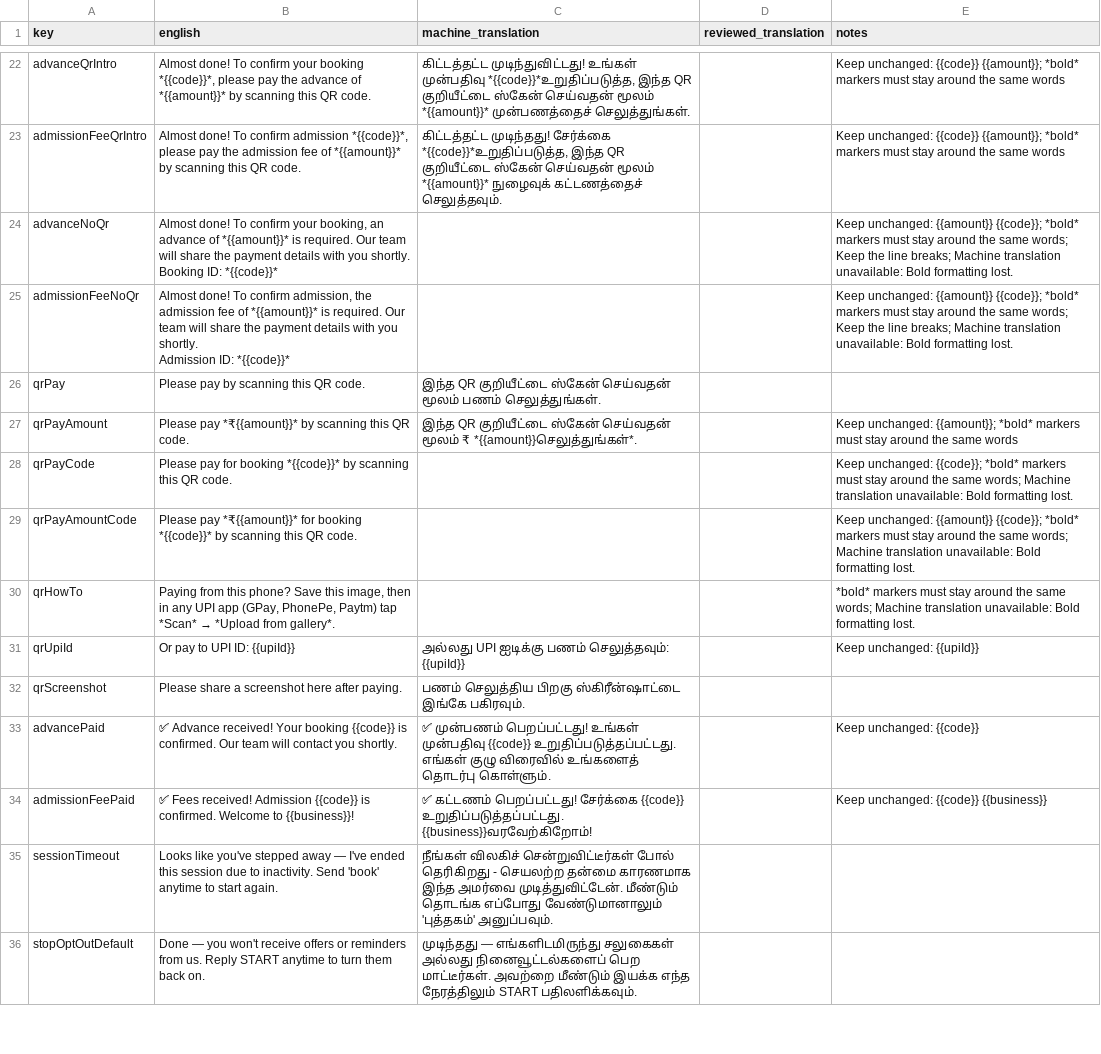
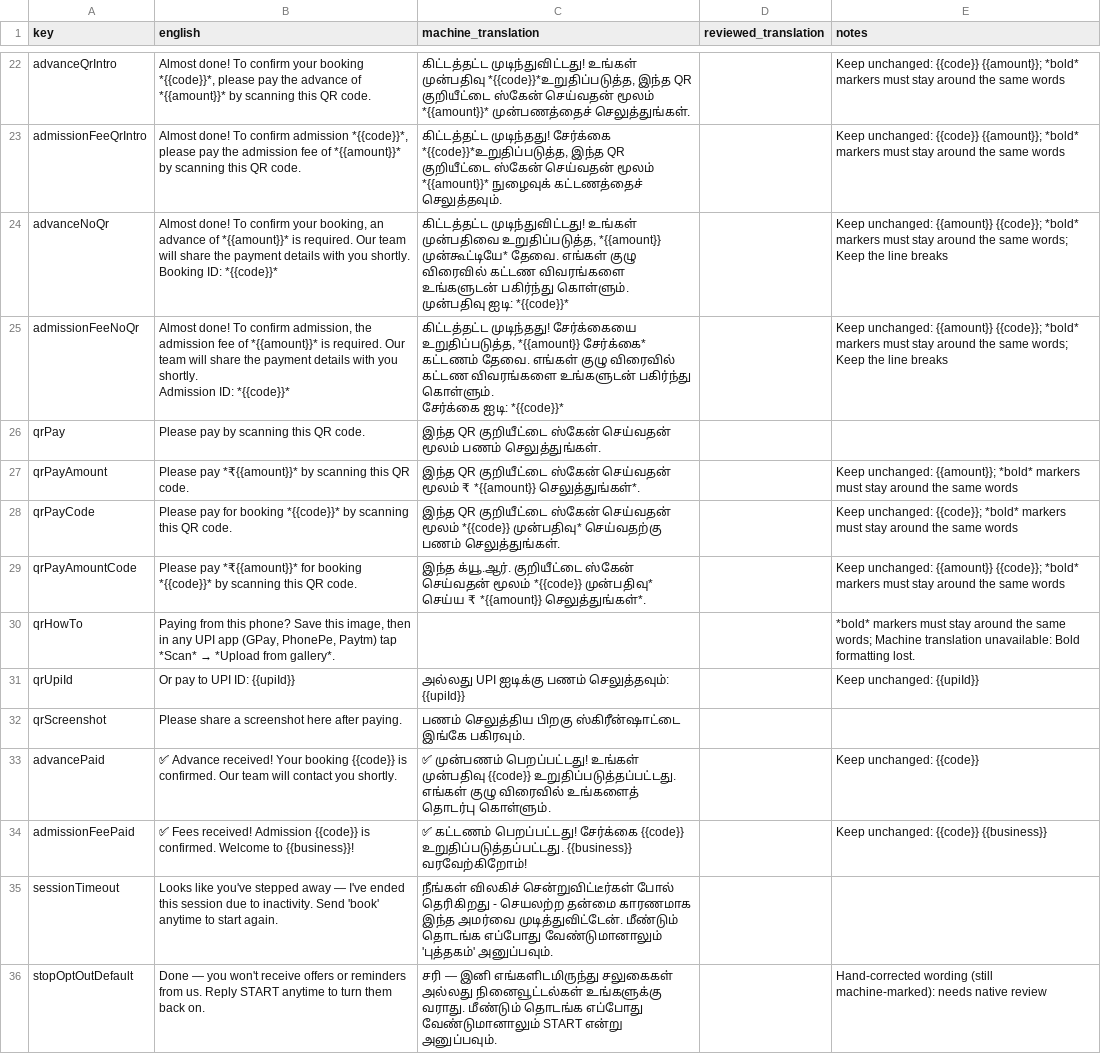
Before and after one commit to Adityanpx/ApnaBot-server, a CSV file: docs/translations-review/system-messages-ta.csv, drawn as a sheet; only a part is shown, gaps mark what is left out; the diff covers the shown part only.

```diff
--- a/docs/translations-review/system-messages-ta.csv
+++ b/docs/translations-review/system-messages-ta.csv
@@ -23,12 +23,16 @@ advanceQrIntro,"Almost done! To confirm your booking *{{code}}*, please pay the
 admissionFeeQrIntro,"Almost done! To confirm admission *{{code}}*, please pay the admission fee of *{{amount}}* by scanning this QR code.","கிட்டத்தட்ட முடிந்தது! சேர்க்கை *{{code}}*உறுதிப்படுத்த, இந்த QR குறியீட்டை ஸ்கேன் செய்வதன் மூலம் *{{amount}}* நுழைவுக் கட்டணத்தைச் செலுத்தவும்.",,Keep unchanged: {{code}} {{amount}}; *bold* markers must stay around the same words
-advanceNoQr,"Almost done! To confirm your booking, an advance of *{{amount}}* is required. Our team will share the payment details with you shortly.
-
-Booking ID: *{{code}}*",,,Keep unchanged: {{amount}} {{code}}; *bold* markers must stay around the same words; Keep the line breaks; Machine translation unavailable: Bold formatting lost.
-admissionFeeNoQr,"Almost done! To confirm admission, the admission fee of *{{amount}}* is required. Our team will share the payment details with you shortly.
-
-Admission ID: *{{code}}*",,,Keep unchanged: {{amount}} {{code}}; *bold* markers must stay around the same words; Keep the line breaks; Machine translation unavailable: Bold formatting lost.
+advanceNoQr,"Almost done! To confirm your booking, an advance of *{{amount}}* is required. Our team will share the payment details with you shortly.
+
+Booking ID: *{{code}}*","கிட்டத்தட்ட முடிந்துவிட்டது! உங்கள் முன்பதிவை உறுதிப்படுத்த, *{{amount}} முன்கூட்டியே* தேவை. எங்கள் குழு விரைவில் கட்டண விவரங்களை உங்களுடன் பகிர்ந்து கொள்ளும்.
+
+முன்பதிவு ஐடி: *{{code}}*",,Keep unchanged: {{amount}} {{code}}; *bold* markers must stay around the same words; Keep the line breaks
+admissionFeeNoQr,"Almost done! To confirm admission, the admission fee of *{{amount}}* is required. Our team will share the payment details with you shortly.
+
+Admission ID: *{{code}}*","கிட்டத்தட்ட முடிந்தது! சேர்க்கையை உறுதிப்படுத்த, *{{amount}} சேர்க்கை* கட்டணம் தேவை. எங்கள் குழு விரைவில் கட்டண விவரங்களை உங்களுடன் பகிர்ந்து கொள்ளும்.
+
+சேர்க்கை ஐடி: *{{code}}*",,Keep unchanged: {{amount}} {{code}}; *bold* markers must stay around the same words; Keep the line breaks
 qrPay,Please pay by scanning this QR code.,இந்த QR குறியீட்டை ஸ்கேன் செய்வதன் மூலம் பணம் செலுத்துங்கள்.,,
-qrPayAmount,Please pay *₹{{amount}}* by scanning this QR code.,இந்த QR குறியீட்டை ஸ்கேன் செய்வதன் மூலம் ₹ *{{amount}}செலுத்துங்கள்*.,,Keep unchanged: {{amount}}; *bold* markers must stay around the same words
-qrPayCode,Please pay for booking *{{code}}* by scanning this QR code.,,,Keep unchanged: {{code}}; *bold* markers must stay around the same words; Machine translation unavailable: Bold formatting lost.
-qrPayAmountCode,Please pay *₹{{amount}}* for booking *{{code}}* by scanning this QR code.,,,Keep unchanged: {{amount}} {{code}}; *bold* markers must stay around the same words; Machine translation unavailable: Bold formatting lost.
+qrPayAmount,Please pay *₹{{amount}}* by scanning this QR code.,இந்த QR குறியீட்டை ஸ்கேன் செய்வதன் மூலம் ₹ *{{amount}} செலுத்துங்கள்*.,,Keep unchanged: {{amount}}; *bold* markers must stay around the same words
+qrPayCode,Please pay for booking *{{code}}* by scanning this QR code.,இந்த QR குறியீட்டை ஸ்கேன் செய்வதன் மூலம் *{{code}} முன்பதிவு* செய்வதற்கு பணம் செலுத்துங்கள்.,,Keep unchanged: {{code}}; *bold* markers must stay around the same words
+qrPayAmountCode,Please pay *₹{{amount}}* for booking *{{code}}* by scanning this QR code.,இந்த க்யூ.ஆர். குறியீட்டை ஸ்கேன் செய்வதன் மூலம் *{{code}} முன்பதிவு* செய்ய ₹ *{{amount}} செலுத்துங்கள்*.,,Keep unchanged: {{amount}} {{code}}; *bold* markers must stay around the same words
 qrHowTo,"Paying from this phone? Save this image, then in any UPI app (GPay, PhonePe, Paytm) tap *Scan* → *Upload from gallery*.",,,*bold* markers must stay around the same words; Machine translation unavailable: Bold formatting lost.
@@ -37,4 +41,4 @@ qrScreenshot,Please share a screenshot here after paying.,பணம் செல
 advancePaid,✅ Advance received! Your booking {{code}} is confirmed. Our team will contact you shortly.,✅ முன்பணம் பெறப்பட்டது! உங்கள் முன்பதிவு {{code}} உறுதிப்படுத்தப்பட்டது. எங்கள் குழு விரைவில் உங்களைத் தொடர்பு கொள்ளும்.,,Keep unchanged: {{code}}
-admissionFeePaid,✅ Fees received! Admission {{code}} is confirmed. Welcome to {{business}}!,✅ கட்டணம் பெறப்பட்டது! சேர்க்கை {{code}} உறுதிப்படுத்தப்பட்டது. {{business}}வரவேற்கிறோம்!,,Keep unchanged: {{code}} {{business}}
+admissionFeePaid,✅ Fees received! Admission {{code}} is confirmed. Welcome to {{business}}!,✅ கட்டணம் பெறப்பட்டது! சேர்க்கை {{code}} உறுதிப்படுத்தப்பட்டது. {{business}} வரவேற்கிறோம்!,,Keep unchanged: {{code}} {{business}}
 sessionTimeout,Looks like you've stepped away — I've ended this session due to inactivity. Send 'book' anytime to start again.,நீங்கள் விலகிச் சென்றுவிட்டீர்கள் போல் தெரிகிறது - செயலற்ற தன்மை காரணமாக இந்த அமர்வை முடித்துவிட்டேன். மீண்டும் தொடங்க எப்போது வேண்டுமானாலும் 'புத்தகம்' அனுப்பவும்.,,
-stopOptOutDefault,Done — you won't receive offers or reminders from us. Reply START anytime to turn them back on.,முடிந்தது — எங்களிடமிருந்து சலுகைகள் அல்லது நினைவூட்டல்களைப் பெற மாட்டீர்கள். அவற்றை மீண்டும் இயக்க எந்த நேரத்திலும் START பதிலளிக்கவும்.,,
+stopOptOutDefault,Done — you won't receive offers or reminders from us. Reply START anytime to turn them back on.,சரி — இனி எங்களிடமிருந்து சலுகைகள் அல்லது நினைவூட்டல்கள் உங்களுக்கு வராது. மீண்டும் தொடங்க எப்போது வேண்டுமானாலும் START என்று அனுப்பவும்.,,Hand-corrected wording (still machine-marked): needs native review
```
Also changed, not shown: 1 added row and 16 edited cells elsewhere in this file, docs/translations-review/system-messages-bn.csv, docs/translations-review/system-messages-gu.csv, 21 other files.
